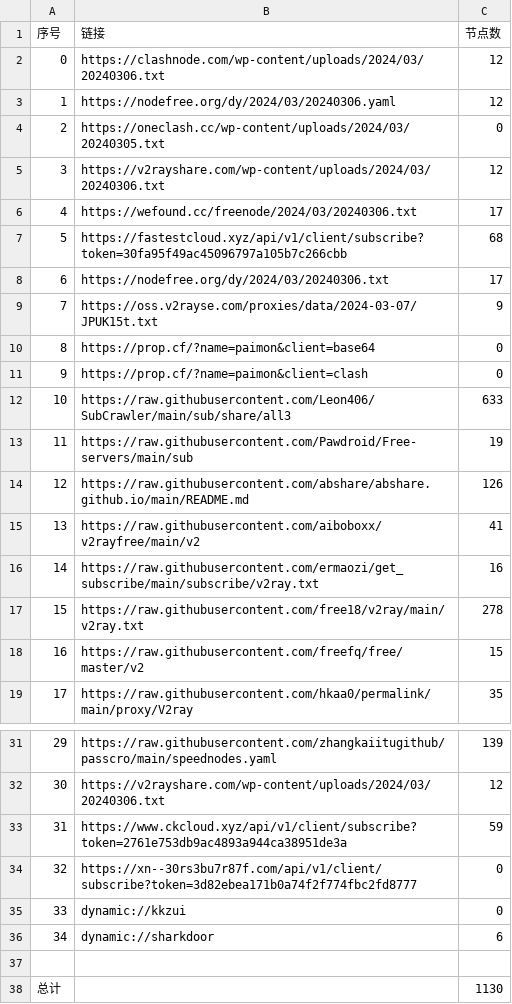
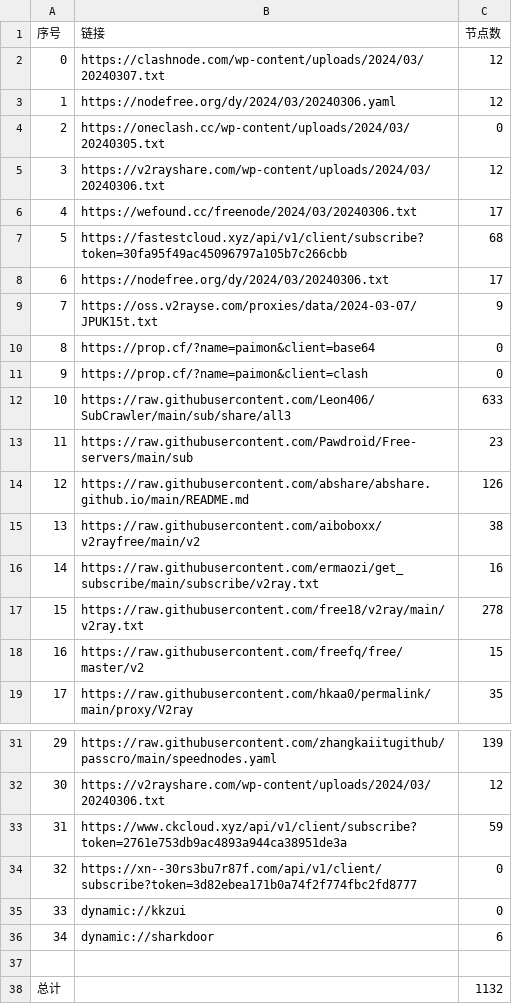
Before and after one commit to wudongdefeng/free, a CSV file: freevm/list_result.csv, drawn as a sheet; only a part is shown, gaps mark what is left out.

```diff
--- a/freevm/list_result.csv
+++ b/freevm/list_result.csv
@@ -1,3 +1,3 @@
 序号,链接,节点数
-0,https://clashnode.com/wp-content/uploads/2024/03/20240306.txt,12
+0,https://clashnode.com/wp-content/uploads/2024/03/20240307.txt,12
 1,https://nodefree.org/dy/2024/03/20240306.yaml,12
@@ -12,5 +12,5 @@
 10,https://raw.githubusercontent.com/Leon406/SubCrawler/main/sub/share/all3,633
-11,https://raw.githubusercontent.com/Pawdroid/Free-servers/main/sub,19
+11,https://raw.githubusercontent.com/Pawdroid/Free-servers/main/sub,23
 12,https://raw.githubusercontent.com/abshare/abshare.github.io/main/README.md,126
-13,https://raw.githubusercontent.com/aiboboxx/v2rayfree/main/v2,41
+13,https://raw.githubusercontent.com/aiboboxx/v2rayfree/main/v2,38
 14,https://raw.githubusercontent.com/ermaozi/get_subscribe/main/subscribe/v2ray.txt,16
@@ -37,2 +37,2 @@
 
-总计,,1130
+总计,,1132
```
Also changed, not shown: 11 other files.
